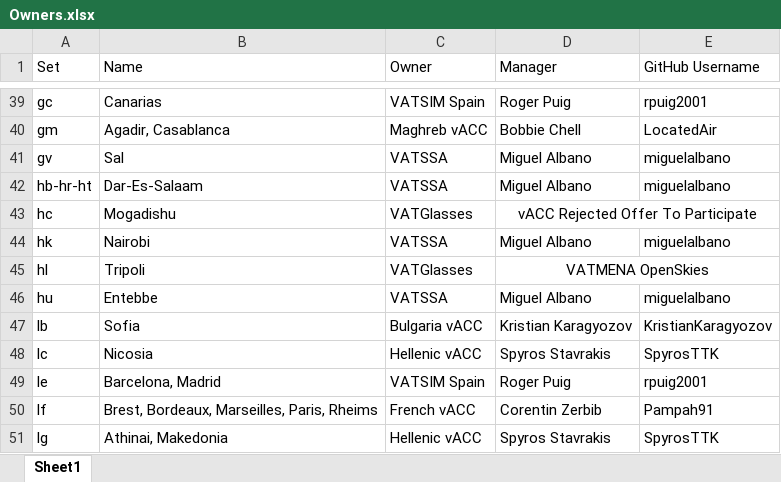
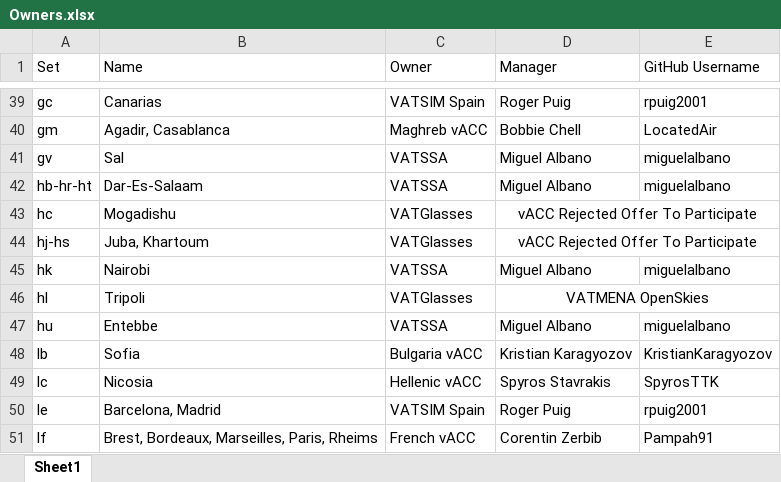
Before and after one commit to lennycolton/vatglasses-data, an Excel workbook: Owners.xlsx, sheet Sheet1, drawn as a sheet; only a part is shown, gaps mark what is left out; the shorter side is filled out with more unchanged rows; values as stored, in another font and other column widths than the file's, no borders; the diff names each change by its address in the sheet, - before the commit and + after, or states it on an @@ line.

Commit message:
Add Khartoum & Juba

```diff
--- a/Owners.xlsx (sheet Sheet1)
+++ b/Owners.xlsx (sheet Sheet1)
+row 44: hj-hs | Juba, Khartoum | VATGlasses | vACC Rejected Offer To Participate
```
Also changed, not shown: 1 other file.
